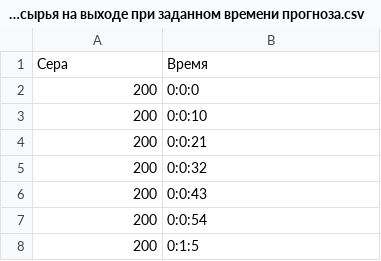
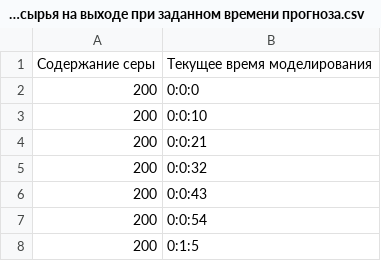
Before and after one commit to BilyalovE/Predictive-transport-lag-model, a CSV file: Прогнозирование качества сырья на выходе при заданном времени прогноза.csv, drawn as a sheet; only a part is shown.

```diff
--- a/Прогнозирование качества сырья на выходе при заданном времени прогноза.csv
+++ b/Прогнозирование качества сырья на выходе при заданном времени прогноза.csv
@@ -1,2 +1,2 @@
-Сера,Время
+Содержание серы,Текущее время моделирования
 200,0:0:0
```
Also changed, not shown: Интерполированный объемный расход.csv, 2 other files.
